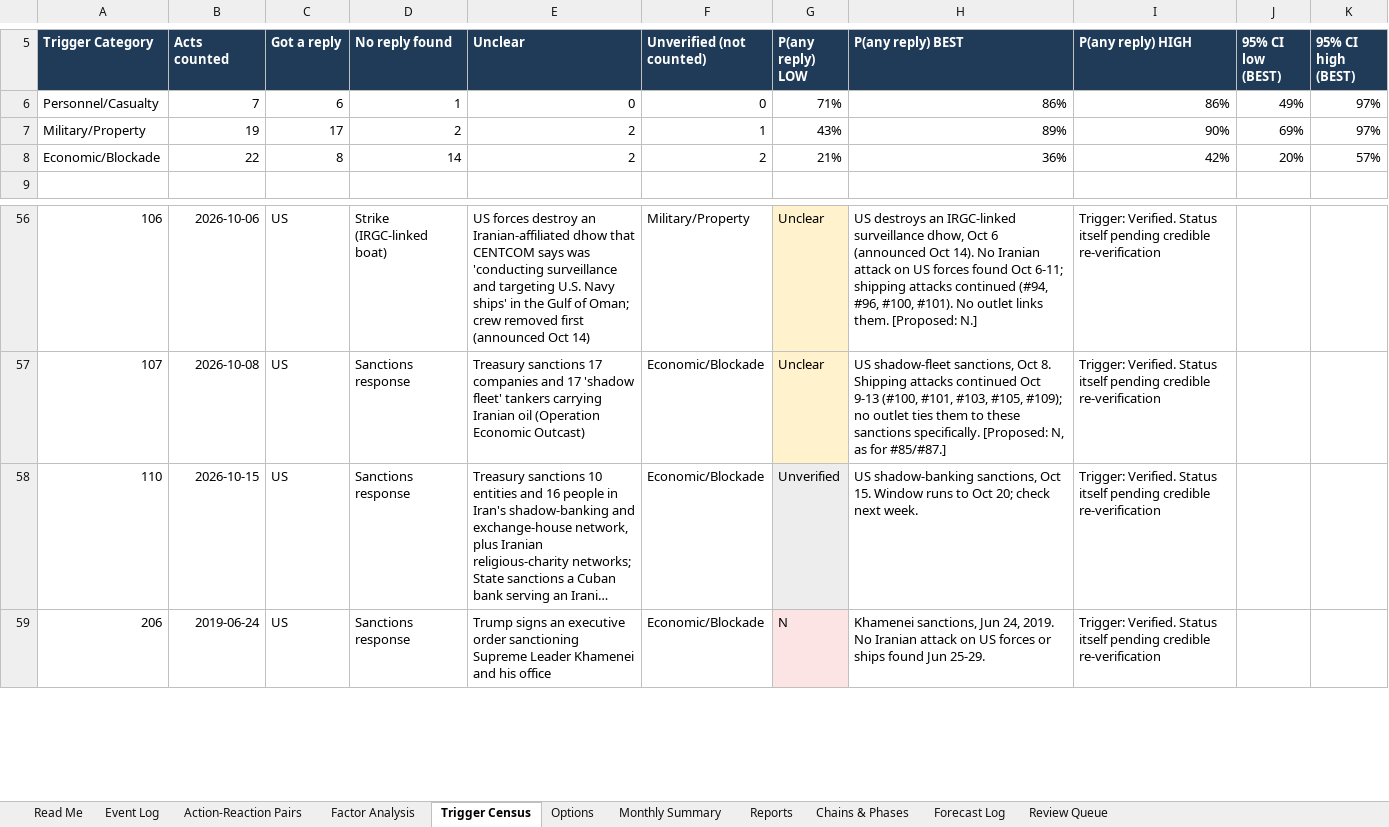
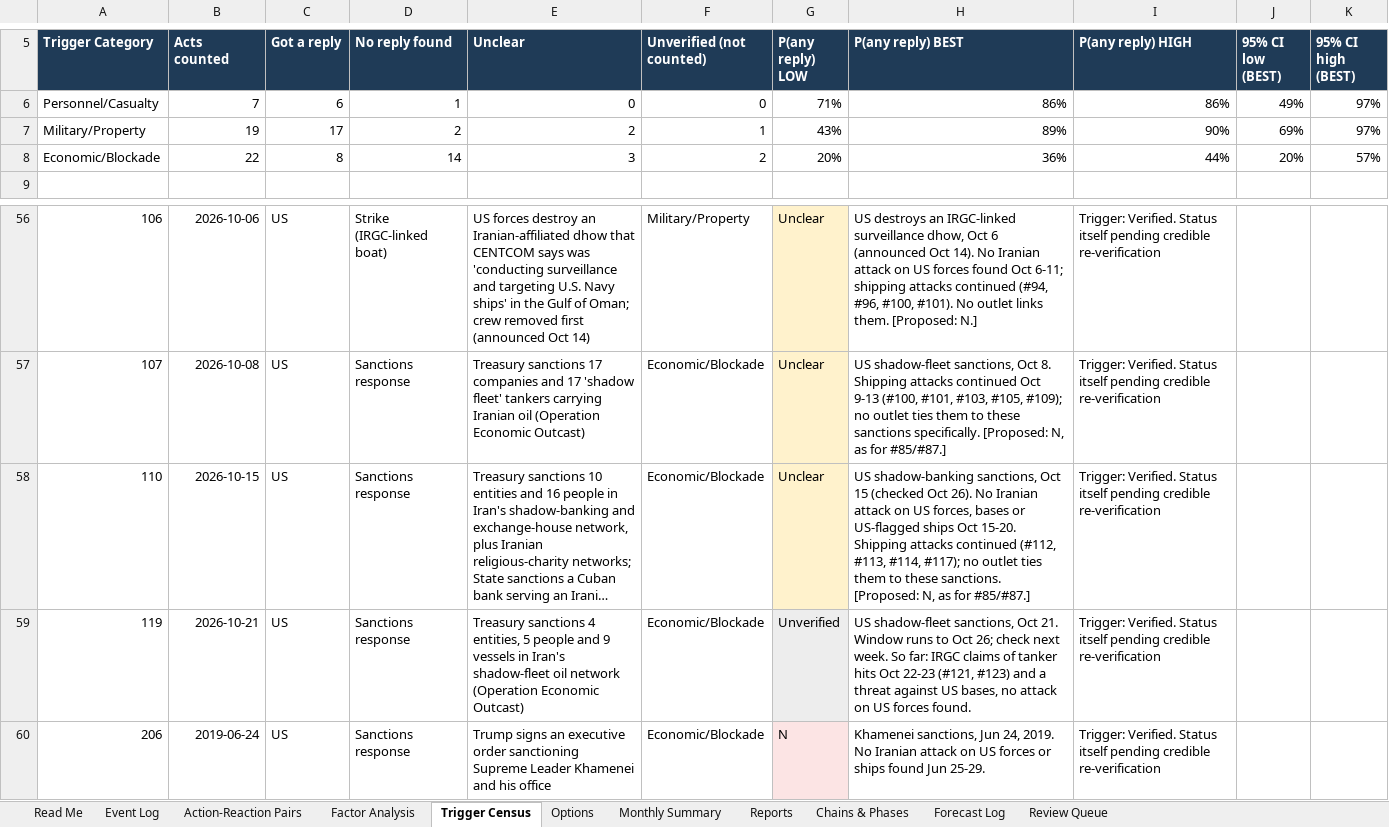
Before and after one commit to siddraw/NAPOR-Options-Explorer, an Excel workbook: napor/NAPOR_iran_war.xlsx, sheet Trigger Census, drawn as a sheet; only a part is shown, gaps mark what is left out; long unchanged cells end in …; values as stored, in another font and other column widths than the file's, no borders; the diff names each change by its address in the sheet, - before the commit and + after, or states it on an @@ line.

Commit message:
Weekly update 2026-10-26: Iran #117-#128, Houthis #1344-#1349, F004 graded, S001 closed, S003/F006 opened
Data updates only; no model rules changed. Weekly build PASS.

```diff
--- a/napor/NAPOR_iran_war.xlsx (sheet Trigger Census)
+++ b/napor/NAPOR_iran_war.xlsx (sheet Trigger Census)
-E8 (Unclear): 2
+E8 (Unclear): 3
-G8 (P(any reply) LOW): 21%
+G8 (P(any reply) LOW): 20%
-I8 (P(any reply) HIGH): 42%
+I8 (P(any reply) HIGH): 44%
-G58 (P(any reply) LOW): Unverified
+G58 (P(any reply) LOW): Unclear
-G58 fill: #EDEDED
+G58 fill: #FFF2CC
-H58 (P(any reply) BEST): …sanctions, Oct 15. Window runs to Oct 20; check next week.
+H58 (P(any reply) BEST): …sanctions, Oct 15 (checked Oct 26). No Iranian attack on US forces, bases or US-flagged ships Oct 15-20. Shipping attacks continued (#112, #113, #114, #117); no outlet ties them to these sanctions. [Proposed: N, as for #85/#87.]
+row 59: 119 | 2026-10-21 | US | Sanctions response | Treasury sanctions 4 entities, 5 people and 9 vessels in Iran's shadow-fleet oil network (Operation Economic Outcast) | Economic/Blockade | Unverified | US shadow-fleet sanctions, Oct 21. Window runs to Oct 26; check next week. So far: IRGC claims of tanker hits Oct 22-23 (#121, #123) and a threat against US bases, no attack on US forces found. | Trigger: Verified. Status itself pending credible re-verification
```
Also changed, not shown: sheet Reports, sheet Event Log, sheet Review Queue, sheet Chains & Phases, sheet Forecast Log, sheet Options, 2 more sheets, formulas that keep their value, 21 other files.
